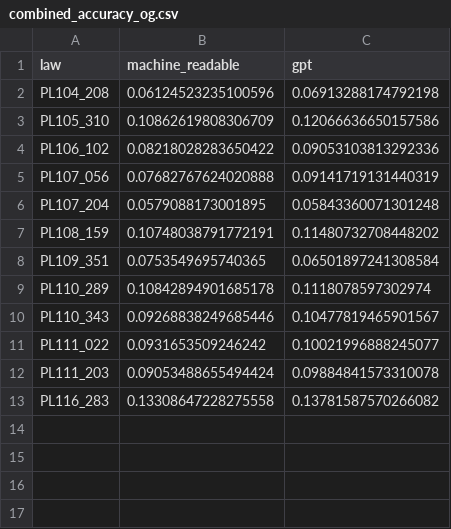
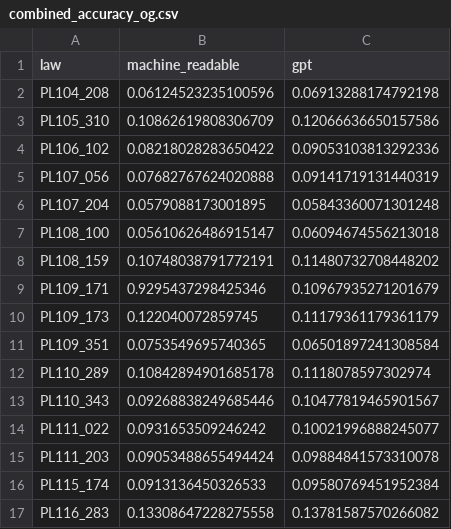
Before and after one commit to Jchench/vision-batch-api, a CSV file: results/combined_accuracy_og.csv, drawn as a sheet.

```diff
--- a/results/combined_accuracy_og.csv
+++ b/results/combined_accuracy_og.csv
@@ -6,3 +6,6 @@ PL107_056,0.07682767624020888,0.09141719131440319
 PL107_204,0.0579088173001895,0.05843360071301248
+PL108_100,0.05610626486915147,0.06094674556213018
 PL108_159,0.10748038791772191,0.11480732708448202
+PL109_171,0.9295437298425346,0.10967935271201679
+PL109_173,0.122040072859745,0.11179361179361179
 PL109_351,0.0753549695740365,0.06501897241308584
@@ -12,2 +15,3 @@ PL111_022,0.0931653509246242,0.10021996888245077
 PL111_203,0.09053488655494424,0.09884841573310078
+PL115_174,0.0913136450326533,0.09580769451952384
 PL116_283,0.13308647228275558,0.13781587570266082
```
Also changed, not shown: results/combined_accuracy_embedd.csv, results/combined_word_counts_embedd.csv, 25 other files.
